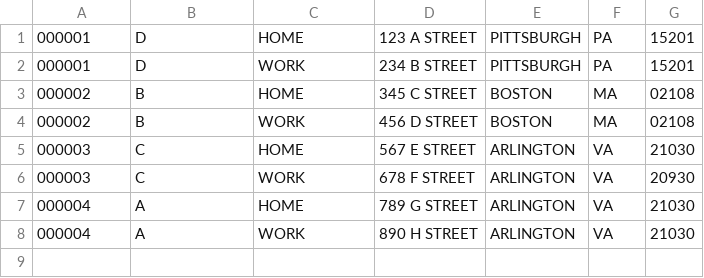
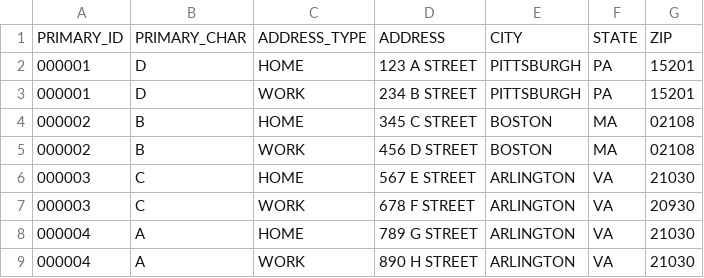
Before and after one commit to mike-burl/marklogic-pre-joiner, a CSV file: data/ADDRESS.csv, drawn as a sheet.

```diff
--- a/data/ADDRESS.csv
+++ b/data/ADDRESS.csv
@@ -1 +1,2 @@
+PRIMARY_ID,PRIMARY_CHAR,ADDRESS_TYPE,ADDRESS,CITY,STATE,ZIP
 000001,D,HOME,123 A STREET,PITTSBURGH,PA,15201
```
Also changed, not shown: data/CLAIM.csv, 6 other files.
